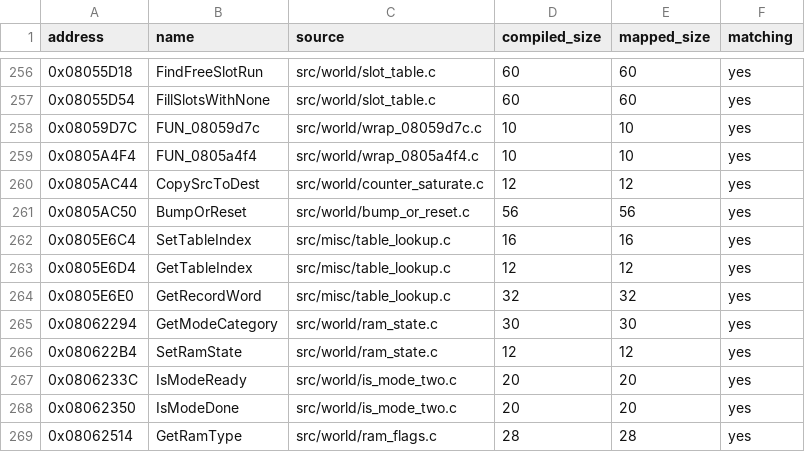
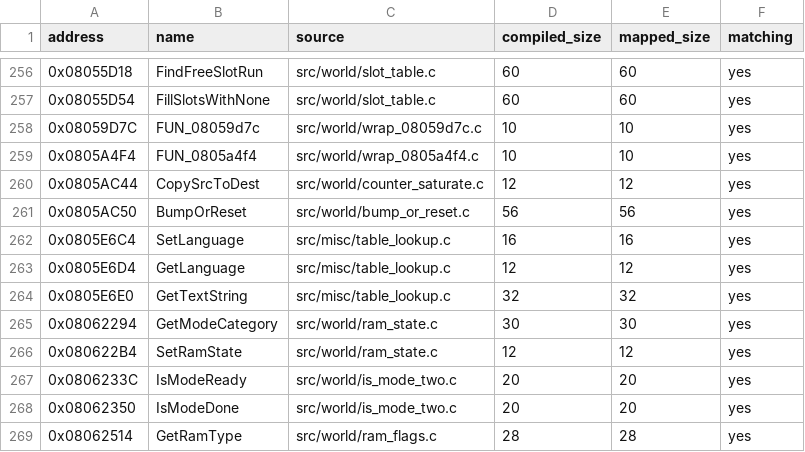
Before and after one commit to ahm3texe/gta-advance, a CSV file: data/c_sources.csv, drawn as a sheet; only a part is shown, gaps mark what is left out.

```diff
--- a/data/c_sources.csv
+++ b/data/c_sources.csv
@@ -261,5 +261,5 @@ address,name,source,compiled_size,mapped_size,matching
 0x0805AC50,BumpOrReset,src/world/bump_or_reset.c,56,56,yes
-0x0805E6C4,SetTableIndex,src/misc/table_lookup.c,16,16,yes
-0x0805E6D4,GetTableIndex,src/misc/table_lookup.c,12,12,yes
-0x0805E6E0,GetRecordWord,src/misc/table_lookup.c,32,32,yes
+0x0805E6C4,SetLanguage,src/misc/table_lookup.c,16,16,yes
+0x0805E6D4,GetLanguage,src/misc/table_lookup.c,12,12,yes
+0x0805E6E0,GetTextString,src/misc/table_lookup.c,32,32,yes
 0x08062294,GetModeCategory,src/world/ram_state.c,30,30,yes
```
Also changed, not shown: data/functions.csv, data/ram_map.csv, 6 other files.
